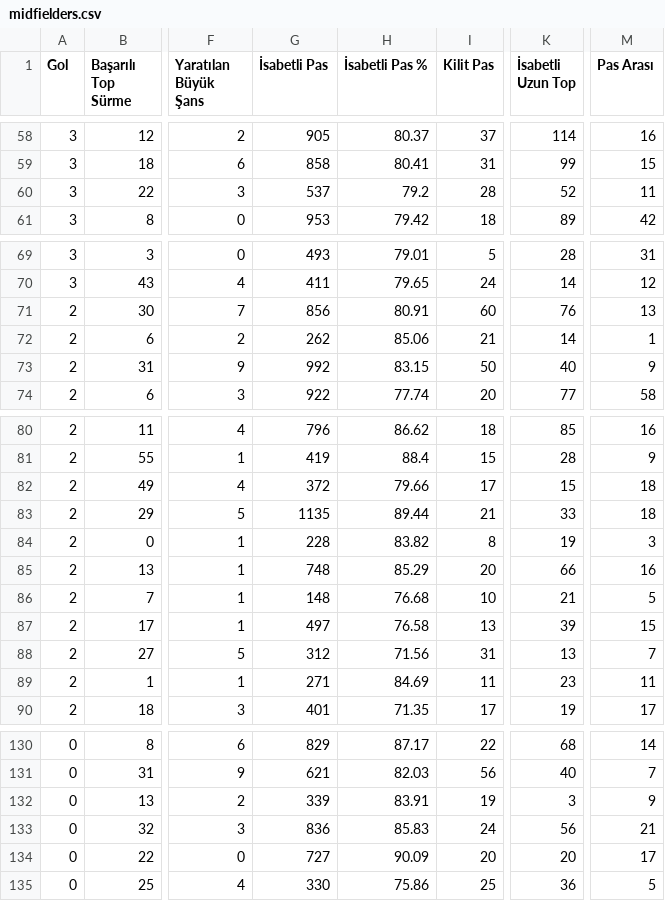
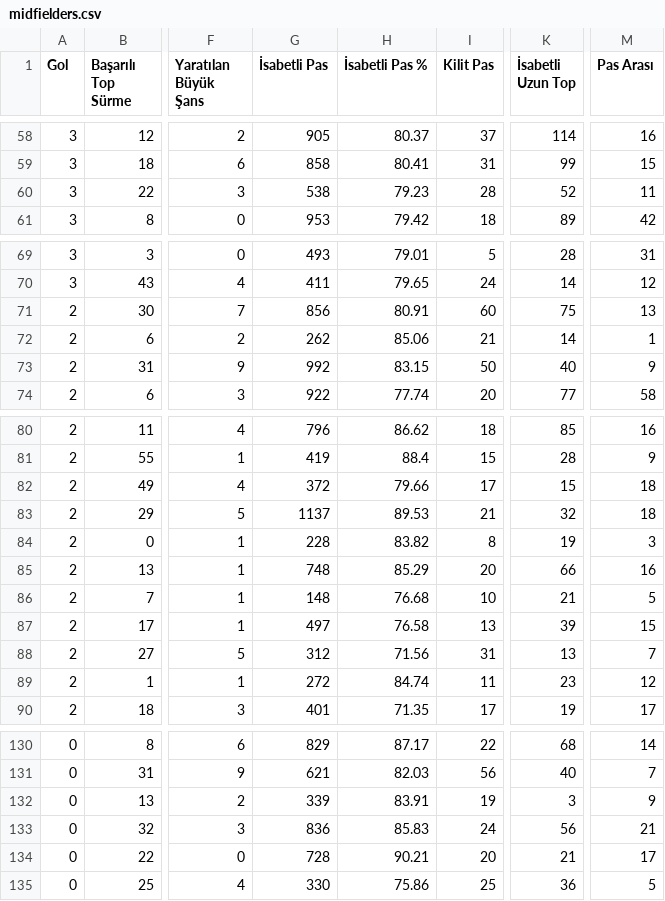
Before and after one commit to scatterradarcsv/csv_scatter_radar_total, a CSV file: midfielders.csv, drawn as a sheet; only a part is shown, gaps mark what is left out; the diff names each change by its address in the sheet, - before the commit and + after, or states it on an @@ line.

Commit message:
Updated midfielders.csv

```diff
--- a/midfielders.csv
+++ b/midfielders.csv
-G60 (İsabetli Pas): 537
+G60 (İsabetli Pas): 538
-H60 (İsabetli Pas %): 79.2
+H60 (İsabetli Pas %): 79.23
-K71 (İsabetli Uzun Top): 76
+K71 (İsabetli Uzun Top): 75
-G83 (İsabetli Pas): 1135
+G83 (İsabetli Pas): 1137
-H83 (İsabetli Pas %): 89.44
+H83 (İsabetli Pas %): 89.53
-K83 (İsabetli Uzun Top): 33
+K83 (İsabetli Uzun Top): 32
-G89 (İsabetli Pas): 271
+G89 (İsabetli Pas): 272
-H89 (İsabetli Pas %): 84.69
+H89 (İsabetli Pas %): 84.74
-M89 (Pas Arası): 11
+M89 (Pas Arası): 12
-G134 (İsabetli Pas): 727
+G134 (İsabetli Pas): 728
-H134 (İsabetli Pas %): 90.09
+H134 (İsabetli Pas %): 90.21
-K134 (İsabetli Uzun Top): 20
+K134 (İsabetli Uzun Top): 21
```
